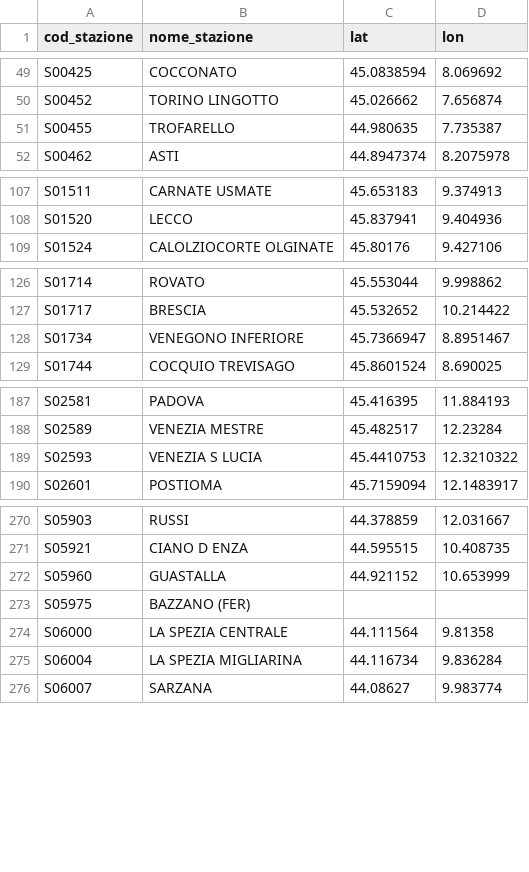
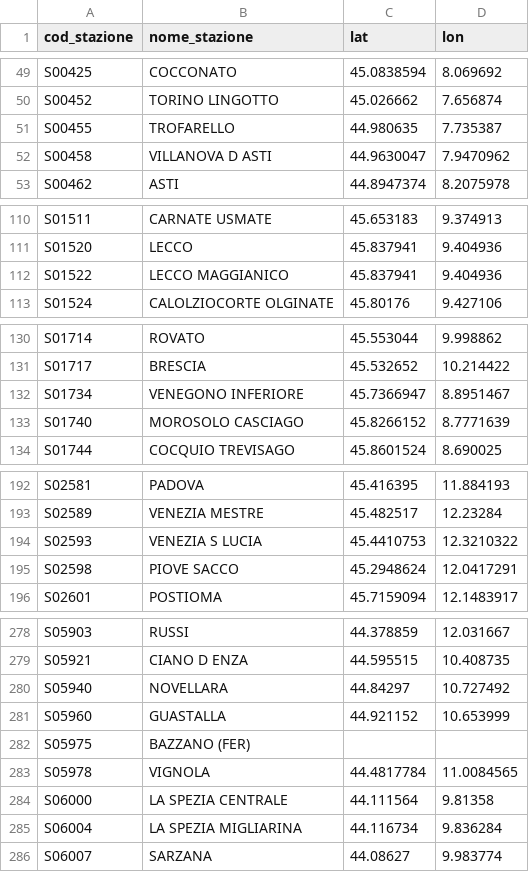
Before and after one commit to DrElegantia/ritardo_treni, a CSV file: data/gold/stations_dim.csv, drawn as a sheet; only a part is shown, gaps mark what is left out; the diff covers the shown part only.

```diff
--- a/data/gold/stations_dim.csv
+++ b/data/gold/stations_dim.csv
@@ -51,2 +51,3 @@ S00452,TORINO LINGOTTO,45.026662,7.656874
 S00455,TROFARELLO,44.980635,7.735387
+S00458,VILLANOVA D ASTI,44.9630047,7.9470962
 S00462,ASTI,44.8947374,8.2075978
@@ -108,2 +111,3 @@ S01511,CARNATE USMATE,45.653183,9.374913
 S01520,LECCO,45.837941,9.404936
+S01522,LECCO MAGGIANICO,45.837941,9.404936
 S01524,CALOLZIOCORTE OLGINATE,45.80176,9.427106
@@ -128,2 +132,3 @@ S01717,BRESCIA,45.532652,10.214422
 S01734,VENEGONO INFERIORE,45.7366947,8.8951467
+S01740,MOROSOLO CASCIAGO,45.8266152,8.7771639
 S01744,COCQUIO TREVISAGO,45.8601524,8.690025
@@ -189,2 +194,3 @@ S02589,VENEZIA MESTRE,45.482517,12.23284
 S02593,VENEZIA S LUCIA,45.4410753,12.3210322
+S02598,PIOVE SACCO,45.2948624,12.0417291
 S02601,POSTIOMA,45.7159094,12.1483917
@@ -271,4 +279,6 @@ S05903,RUSSI,44.378859,12.031667
 S05921,CIANO D ENZA,44.595515,10.408735
+S05940,NOVELLARA,44.84297,10.727492
 S05960,GUASTALLA,44.921152,10.653999
 S05975,BAZZANO (FER),,
+S05978,VIGNOLA,44.4817784,11.0084565
 S06000,LA SPEZIA CENTRALE,44.111564,9.81358
```
Also changed, not shown: 4 added rows and 2 moved rows elsewhere in this file, data/gold/copertura_categoria.csv, 16 other files.
